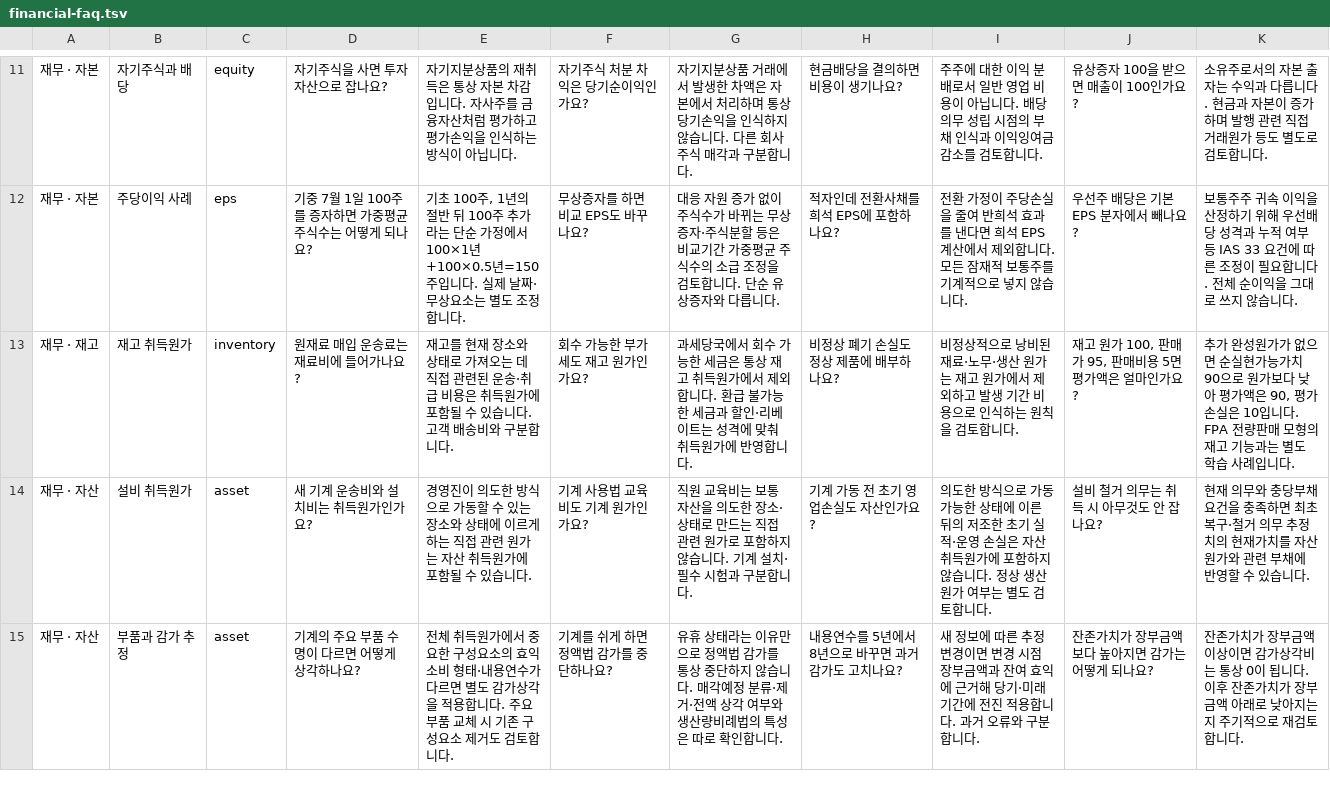
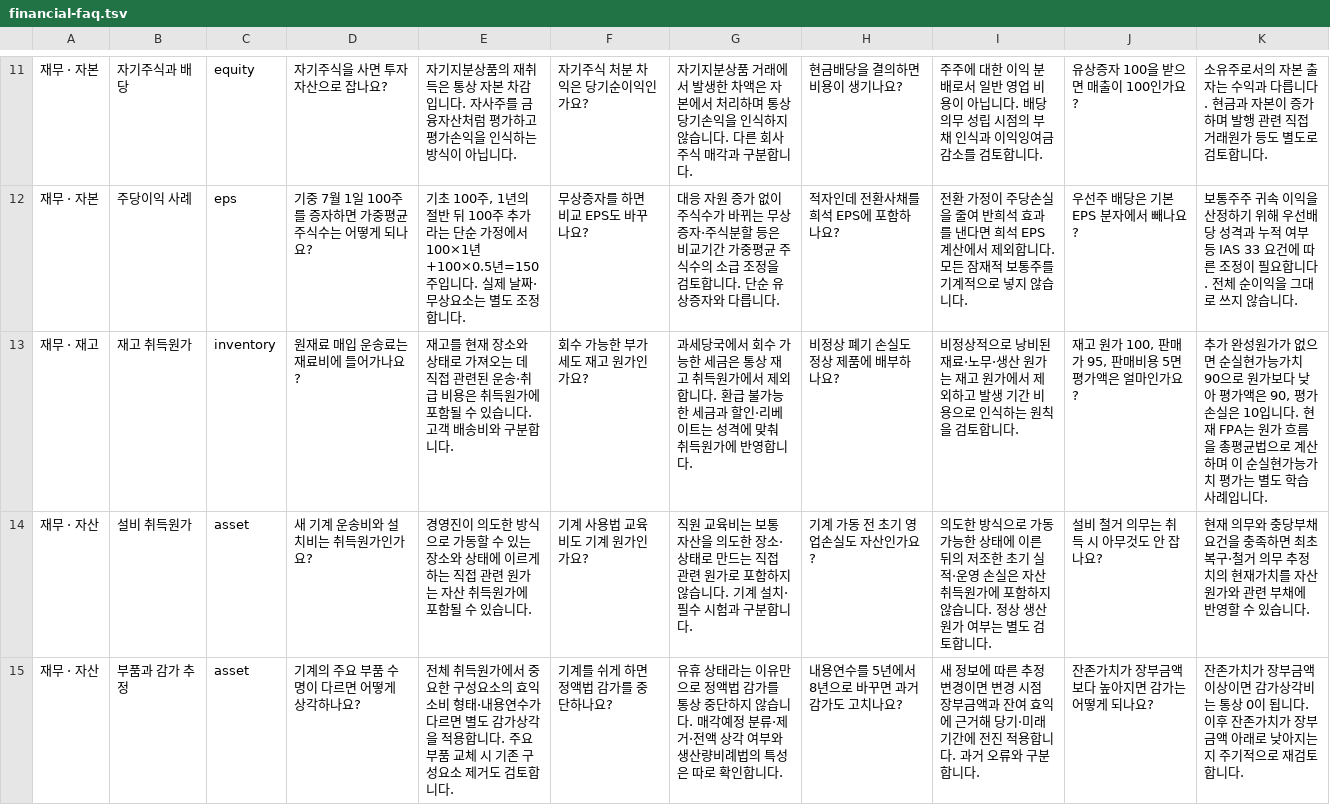
Before and after one commit to bananangs-maker/FPA, a TSV file: src/financial-faq.tsv, drawn as a sheet; only a part is shown, gaps mark what is left out.

```diff
--- a/src/financial-faq.tsv
+++ b/src/financial-faq.tsv
@@ -12,3 +12,3 @@
 재무 · 자본|주당이익 사례|eps|기중 7월 1일 100주를 증자하면 가중평균 주식수는 어떻게 되나요?|기초 100주, 1년의 절반 뒤 100주 추가라는 단순 가정에서 100×1년+100×0.5년=150주입니다. 실제 날짜·무상요소는 별도 조정합니다.|무상증자를 하면 비교 EPS도 바꾸나요?|대응 자원 증가 없이 주식수가 바뀌는 무상증자·주식분할 등은 비교기간 가중평균 주식수의 소급 조정을 검토합니다. 단순 유상증자와 다릅니다.|적자인데 전환사채를 희석 EPS에 포함하나요?|전환 가정이 주당손실을 줄여 반희석 효과를 낸다면 희석 EPS 계산에서 제외합니다. 모든 잠재적 보통주를 기계적으로 넣지 않습니다.|우선주 배당은 기본 EPS 분자에서 빼나요?|보통주주 귀속 이익을 산정하기 위해 우선배당 성격과 누적 여부 등 IAS 33 요건에 따른 조정이 필요합니다. 전체 순이익을 그대로 쓰지 않습니다.
-재무 · 재고|재고 취득원가|inventory|원재료 매입 운송료는 재료비에 들어가나요?|재고를 현재 장소와 상태로 가져오는 데 직접 관련된 운송·취급 비용은 취득원가에 포함될 수 있습니다. 고객 배송비와 구분합니다.|회수 가능한 부가세도 재고 원가인가요?|과세당국에서 회수 가능한 세금은 통상 재고 취득원가에서 제외합니다. 환급 불가능한 세금과 할인·리베이트는 성격에 맞춰 취득원가에 반영합니다.|비정상 폐기 손실도 정상 제품에 배부하나요?|비정상적으로 낭비된 재료·노무·생산 원가는 재고 원가에서 제외하고 발생 기간 비용으로 인식하는 원칙을 검토합니다.|재고 원가 100, 판매가 95, 판매비용 5면 평가액은 얼마인가요?|추가 완성원가가 없으면 순실현가능가치 90으로 원가보다 낮아 평가액은 90, 평가손실은 10입니다. FPA 전량판매 모형의 재고 기능과는 별도 학습 사례입니다.
+재무 · 재고|재고 취득원가|inventory|원재료 매입 운송료는 재료비에 들어가나요?|재고를 현재 장소와 상태로 가져오는 데 직접 관련된 운송·취급 비용은 취득원가에 포함될 수 있습니다. 고객 배송비와 구분합니다.|회수 가능한 부가세도 재고 원가인가요?|과세당국에서 회수 가능한 세금은 통상 재고 취득원가에서 제외합니다. 환급 불가능한 세금과 할인·리베이트는 성격에 맞춰 취득원가에 반영합니다.|비정상 폐기 손실도 정상 제품에 배부하나요?|비정상적으로 낭비된 재료·노무·생산 원가는 재고 원가에서 제외하고 발생 기간 비용으로 인식하는 원칙을 검토합니다.|재고 원가 100, 판매가 95, 판매비용 5면 평가액은 얼마인가요?|추가 완성원가가 없으면 순실현가능가치 90으로 원가보다 낮아 평가액은 90, 평가손실은 10입니다. 현재 FPA는 원가 흐름을 총평균법으로 계산하며 이 순실현가능가치 평가는 별도 학습 사례입니다.
 재무 · 자산|설비 취득원가|asset|새 기계 운송비와 설치비는 취득원가인가요?|경영진이 의도한 방식으로 가동할 수 있는 장소와 상태에 이르게 하는 직접 관련 원가는 자산 취득원가에 포함될 수 있습니다.|기계 사용법 교육비도 기계 원가인가요?|직원 교육비는 보통 자산을 의도한 장소·상태로 만드는 직접 관련 원가로 포함하지 않습니다. 기계 설치·필수 시험과 구분합니다.|기계 가동 전 초기 영업손실도 자산인가요?|의도한 방식으로 가동 가능한 상태에 이른 뒤의 저조한 초기 실적·운영 손실은 자산 취득원가에 포함하지 않습니다. 정상 생산원가 여부는 별도 검토합니다.|설비 철거 의무는 취득 시 아무것도 안 잡나요?|현재 의무와 충당부채 요건을 충족하면 최초 복구·철거 의무 추정치의 현재가치를 자산 원가와 관련 부채에 반영할 수 있습니다.
```
Also changed, not shown: src/driver-faq.tsv, src/expense-faq.tsv, 20 other files.
